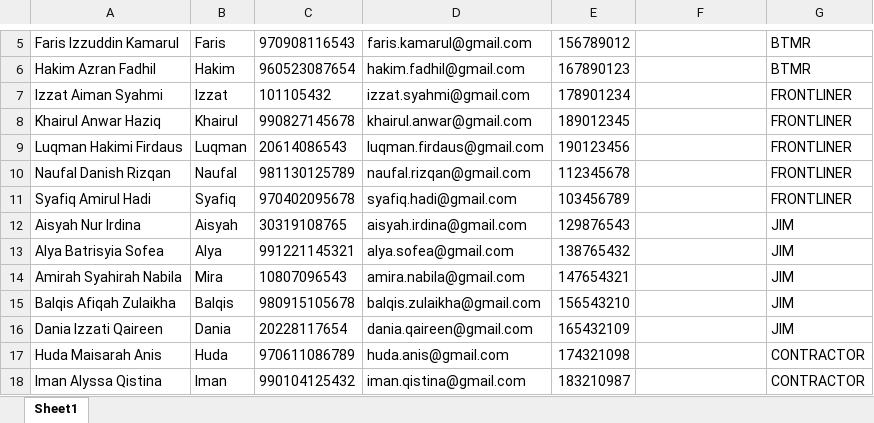
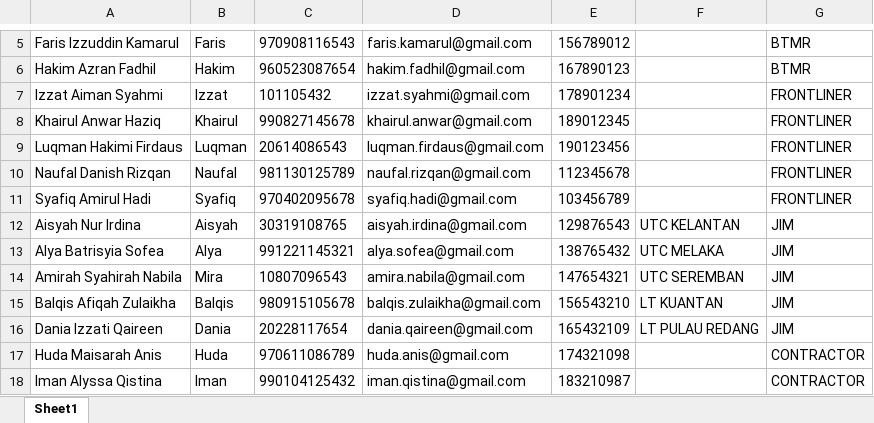
Before and after one commit to ahmadnajmi/niise_helpdesk_be, an Excel workbook: database/seeders/excel/user_dummy.xlsx, sheet Sheet1, drawn as a sheet; only a part is shown, gaps mark what is left out; values as stored, in another font and other column widths than the file's, no borders; the diff names each change by its address in the sheet, - before the commit and + after, or states it on an @@ line.

Commit message:
update user

```diff
--- a/database/seeders/excel/user_dummy.xlsx (sheet Sheet1)
+++ b/database/seeders/excel/user_dummy.xlsx (sheet Sheet1)
-F12: (empty)
+F12: UTC KELANTAN
-F13: (empty)
+F13: UTC MELAKA
-F14: (empty)
+F14: UTC SEREMBAN
-F15: (empty)
+F15: LT KUANTAN
-F16: (empty)
+F16: LT PULAU REDANG
```
